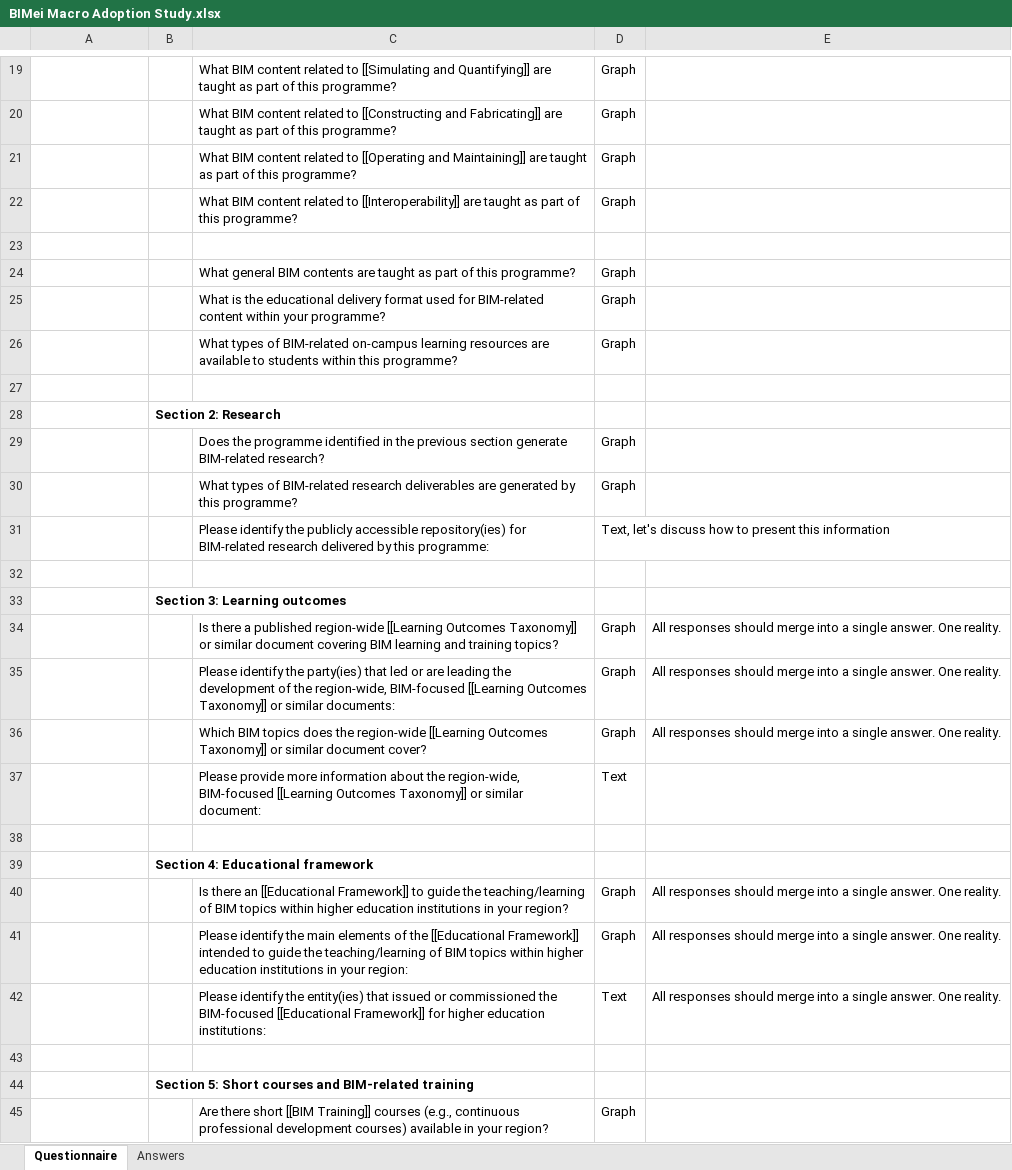
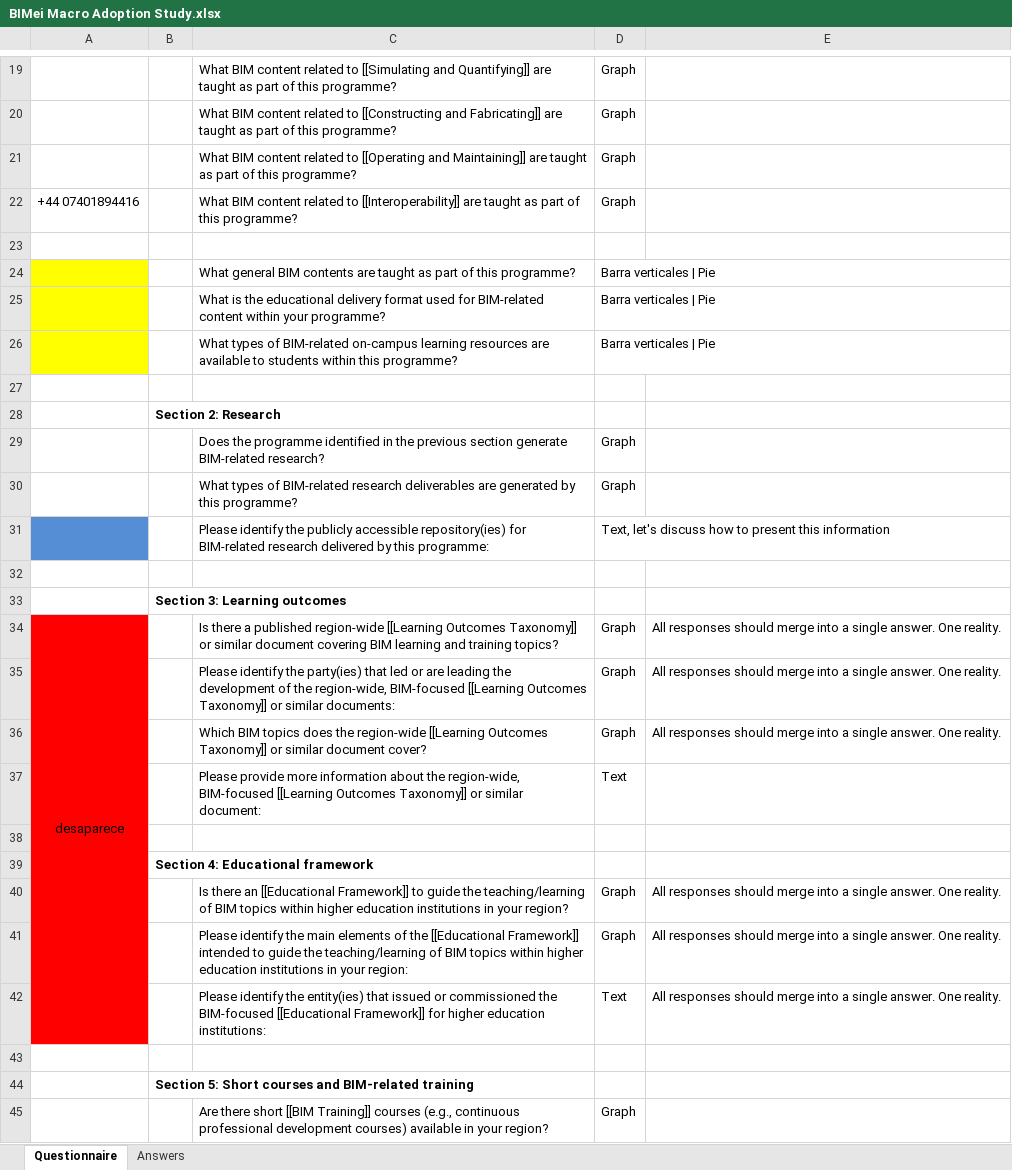
Before and after one commit to MiguelG97/MacroBIMadoption, an Excel workbook: frontend/public/assets/files/BIMei Macro Adoption Study.xlsx, sheet Questionnaire, drawn as a sheet; only a part is shown, gaps mark what is left out; values as stored, in another font and other column widths than the file's, no borders; the diff covers the shown part only; the diff names each change by its address in the sheet, - before the commit and + after, or states it on an @@ line.

```diff
--- a/frontend/public/assets/files/BIMei Macro Adoption Study.xlsx (sheet Questionnaire)
+++ b/frontend/public/assets/files/BIMei Macro Adoption Study.xlsx (sheet Questionnaire)
-A22: (empty)
+A22: +44 07401894416
-A24:A26 fill: none
+A24:A26 fill: #FFFF00
-D24:D26: Graph
+D24:D26: Barra verticales | Pie
-A31 fill: none
+A31 fill: #558ED5
-A34: (empty)
+A34: desaparece
-A34:A42 fill: none
+A34:A42 fill: #FF0000
+A34:A42 merged
```
Also changed, not shown: 7 edited cells and cell formats elsewhere in this sheet, sheet Answers, 5 other files.
